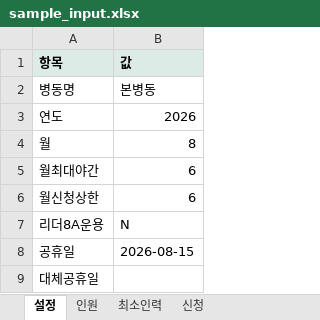
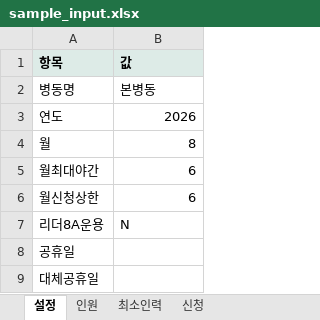
Before and after one commit to socialm2/schedule02_app, an Excel workbook: sample_input.xlsx, sheet 설정, drawn as a sheet; values as stored, in another font and other column widths than the file's, no borders; the diff names each change by its address in the sheet, - before the commit and + after, or states it on an @@ line.

```diff
--- a/sample_input.xlsx (sheet 설정)
+++ b/sample_input.xlsx (sheet 설정)
-B8 (값): 2026-08-15
+B8 (값): (empty)
```
Also changed, not shown: templates/template_input1.xlsx, 3 other files.
